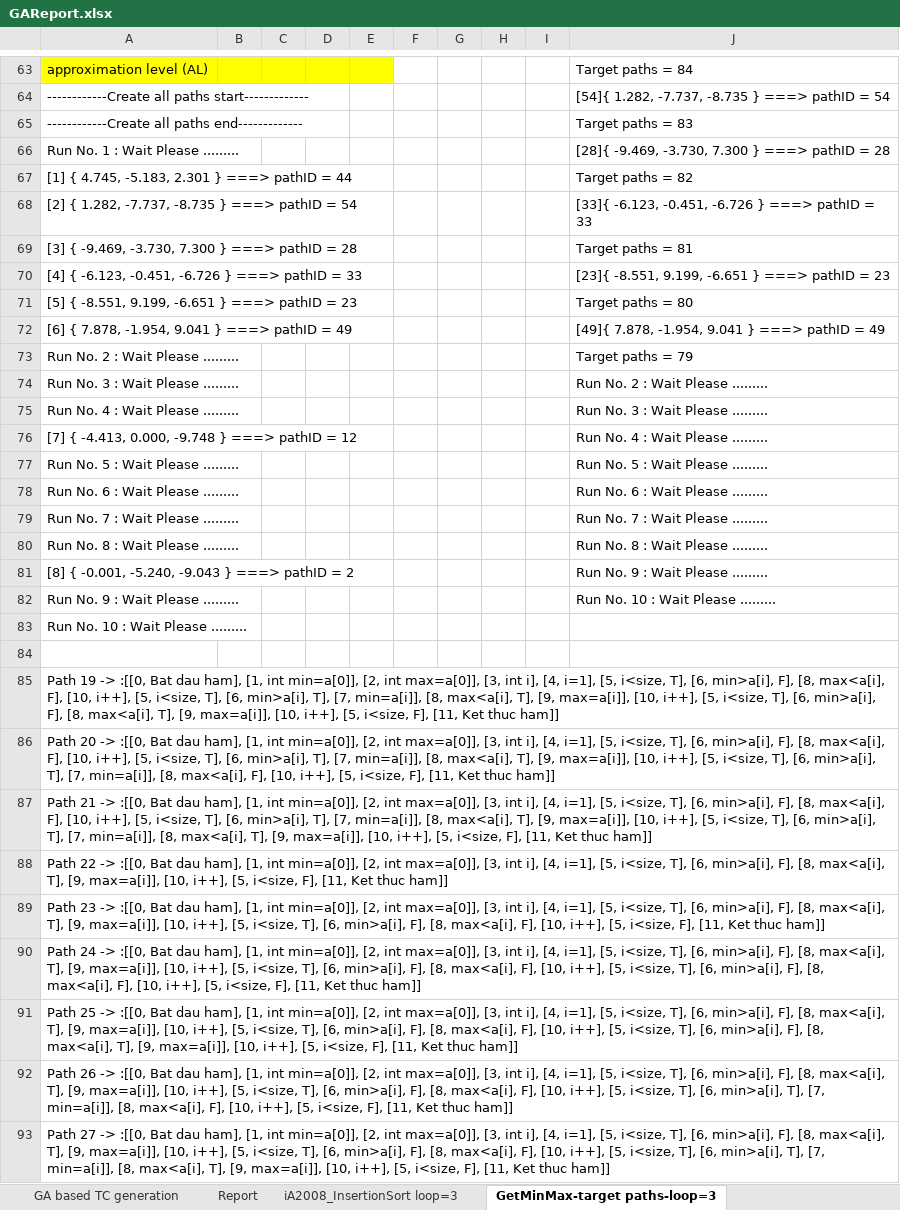
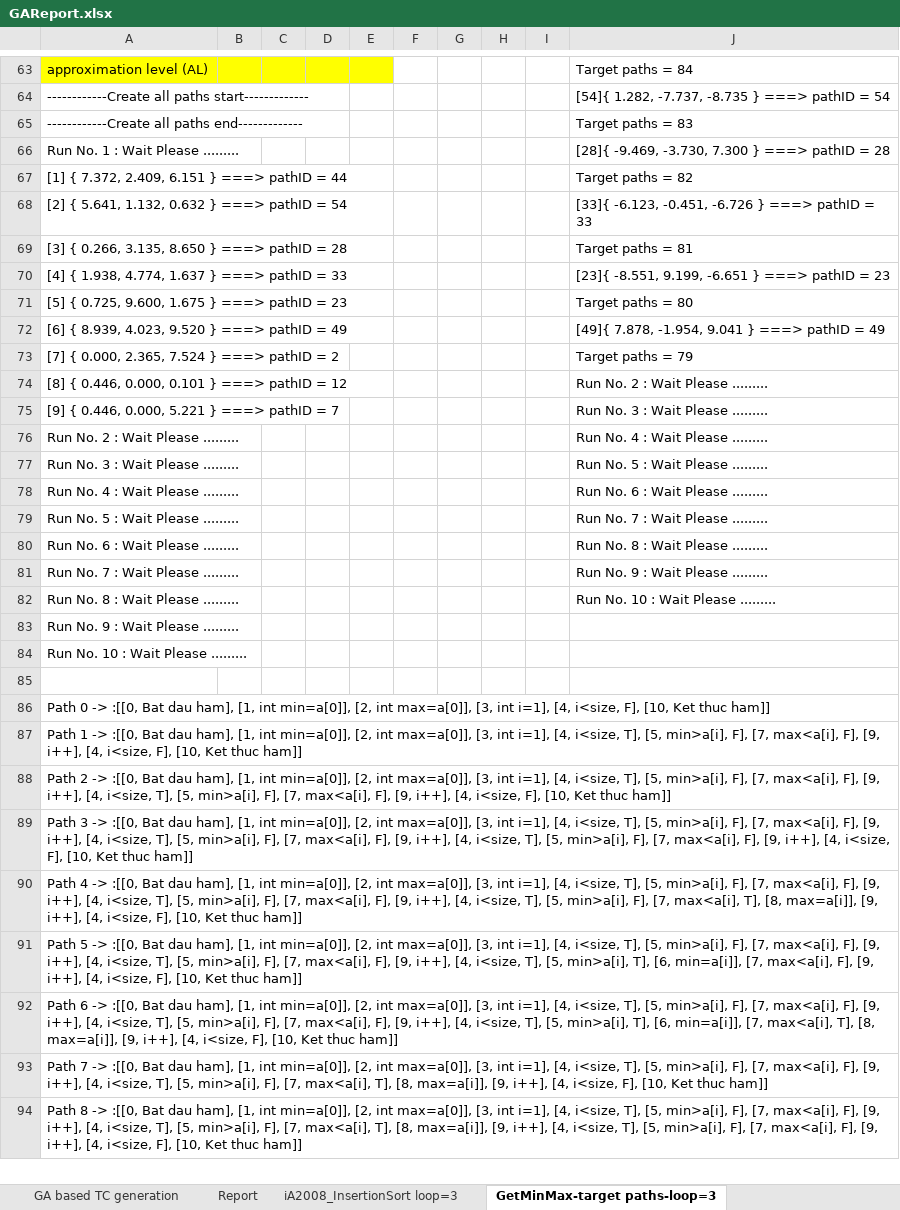
Before and after one commit to dinhngocthi/GAsource, an Excel workbook: src/report/GAReport.xlsx, sheet GetMinMax-target paths-loop=3, drawn as a sheet; only a part is shown, gaps mark what is left out; values as stored, in another font and other column widths than the file's, no borders; charts and pictures not drawn; removed rows and columns are numbered as before the commit, all else as after; the diff covers the shown part only; the diff names each change by its address in the sheet, - before the commit and + after, or states it on an @@ line.

```diff
--- a/src/report/GAReport.xlsx (sheet GetMinMax-target paths-loop=3)
+++ b/src/report/GAReport.xlsx (sheet GetMinMax-target paths-loop=3)
-A67: [1] { 4.745, -5.183, 2.301 } ===> pathID = 44
+A67: [1] { 7.372, 2.409, 6.151 } ===> pathID = 44
-A68: [2] { 1.282, -7.737, -8.735 } ===> pathID = 54
+A68: [2] { 5.641, 1.132, 0.632 } ===> pathID = 54
-A69: [3] { -9.469, -3.730, 7.300 } ===> pathID = 28
+A69: [3] { 0.266, 3.135, 8.650 } ===> pathID = 28
-A70: [4] { -6.123, -0.451, -6.726 } ===>…
+A70: [4] { 1.938, 4.774, 1.637 } ===>…
-A71: [5] { -8.551, 9.199, -6.651 } ===> pathID = 23
+A71: [5] { 0.725, 9.600, 1.675 } ===> pathID = 23
-A72: [6] { 7.878, -1.954, 9.041 } ===> pathID = 49
+A72: [6] { 8.939, 4.023, 9.520 } ===> pathID = 49
+row 73: [7] { 0.000, 2.365, 7.524 } ===> pathID = 2 |  |  |  |  |  |  |  |  | Target paths = 79
+row 74: [8] { 0.446, 0.000, 0.101 } ===> pathID = 12 |  |  |  |  |  |  |  |  | Run No. 2 : Wait Please .........
+row 75: [9] { 0.446, 0.000, 5.221 } ===> pathID = 7 |  |  |  |  |  |  |  |  | Run No. 3 : Wait Please .........
-J76: Target paths = 79
+J76: Run No. 4 : Wait Please .........
-J77: Run No. 2 : Wait Please .........
+J77: Run No. 5 : Wait Please .........
-J78: Run No. 3 : Wait Please .........
+J78: Run No. 6 : Wait Please .........
-row 76: [7] { -4.413, 0.000, -9.748 } ===> pathID = 12 |  |  |  |  |  |  |  |  | Run No. 4 : Wait Please .........
-J79: Run No. 5 : Wait Please .........
+J79: Run No. 7 : Wait Please .........
-J80: Run No. 6 : Wait Please .........
+J80: Run No. 8 : Wait Please .........
-J81: Run No. 7 : Wait Please .........
+J81: Run No. 9 : Wait Please .........
-J82: Run No. 8 : Wait Please .........
+J82: Run No. 10 : Wait Please .........
-row 81: [8] { -0.001, -5.240, -9.043 } ===> pathID = 2 |  |  |  |  |  |  |  |  | Run No. 9 : Wait Please .........
-J83: Run No. 10 : Wait Please .........
+J83: (empty)
-A86: Path 19 -> :[[0, Bat dau ham], [1, int min=a[0]], [2, int max=a[0]], [3, int i], [4, i=1], [5, i<size, T], [6, min>a[i], F], [8, max<a[i], F], [10, i++], [5, i<size, T], [6, min>a[i], T], [7, min=a[i]], [8, max<a[i], T], [9, max=a[i]], [10, i++], [5, i<size, T], [6, min>a[i], F], [8, max<a[i], T], [9, max=a[i]], [10, i++], [5, i<size, F], [11, Ket thuc…
+A86: Path 0 -> :[[0, Bat dau ham], [1, int min=a[0]], [2, int max=a[0]], [3, int i=1], [4, i<size, F], [10, Ket thuc…
-A87: Path 20 -> :[[0, Bat dau ham], [1, int min=a[0]], [2, int max=a[0]], [3, int i], [4, i=1], [5, i<size, T], [6, min>a[i], F], [8, max<a[i], F], [10, i++], [5, i<size, T], [6, min>a[i], T], [7, min=a[i]], [8, max<a[i], T], [9, max=a[i]], [10, i++], [5, i<size, T], [6, min>a[i], T], [7, min=a[i]], [8, max<a[i], F], [10, i++], [5, i<size, F], [11, Ket thuc…
+A87: Path 1 -> :[[0, Bat dau ham], [1, int min=a[0]], [2, int max=a[0]], [3, int i=1], [4, i<size, T], [5, min>a[i], F], [7, max<a[i], F], [9, i++], [4, i<size, F], [10, Ket thuc…
-A88: Path 21 -> :[[0, Bat dau ham], [1, int min=a[0]], [2, int max=a[0]], [3, int i], [4, i=1], [5, i<size, T], [6, min>a[i], F], [8, max<a[i], F], [10, i++], [5, i<size, T], [6, min>a[i], T], [7, min=a[i]], [8, max<a[i], T], [9, max=a[i]], [10, i++], [5, i<size, T], [6, min>a[i], T], [7, min=a[i]], [8, max<a[i], T], [9, max=a[i]], [10, i++], [5, i<size, F], [11, Ket thuc…
+A88: Path 2 -> :[[0, Bat dau ham], [1, int min=a[0]], [2, int max=a[0]], [3, int i=1], [4, i<size, T], [5, min>a[i], F], [7, max<a[i], F], [9, i++], [4, i<size, T], [5, min>a[i], F], [7, max<a[i], F], [9, i++], [4, i<size, F], [10, Ket thuc…
-A89: Path 22 -> :[[0, Bat dau ham], [1, int min=a[0]], [2, int max=a[0]], [3, int i], [4, i=1], [5, i<size, T], [6, min>a[i], F], [8, max<a[i], T], [9, max=a[i]], [10, i++], [5, i<size, F], [11, Ket thuc…
+A89: Path 3 -> :[[0, Bat dau ham], [1, int min=a[0]], [2, int max=a[0]], [3, int i=1], [4, i<size, T], [5, min>a[i], F], [7, max<a[i], F], [9, i++], [4, i<size, T], [5, min>a[i], F], [7, max<a[i], F], [9, i++], [4, i<size, T], [5, min>a[i], F], [7, max<a[i], F], [9, i++], [4, i<size, F], [10, Ket thuc…
-A90: Path 23 -> :[[0, Bat dau ham], [1, int min=a[0]], [2, int max=a[0]], [3, int i], [4, i=1], [5, i<size, T], [6, min>a[i], F], [8, max<a[i], T], [9, max=a[i]], [10, i++], [5, i<size, T], [6, min>a[i], F], [8, max<a[i], F], [10, i++], [5, i<size, F], [11, Ket thuc…
+A90: Path 4 -> :[[0, Bat dau ham], [1, int min=a[0]], [2, int max=a[0]], [3, int i=1], [4, i<size, T], [5, min>a[i], F], [7, max<a[i], F], [9, i++], [4, i<size, T], [5, min>a[i], F], [7, max<a[i], F], [9, i++], [4, i<size, T], [5, min>a[i], F], [7, max<a[i], T], [8, max=a[i]], [9, i++], [4, i<size, F], [10, Ket thuc…
-A91: Path 24 -> :[[0, Bat dau ham], [1, int min=a[0]], [2, int max=a[0]], [3, int i], [4, i=1], [5, i<size, T], [6, min>a[i], F], [8, max<a[i], T], [9, max=a[i]], [10, i++], [5, i<size, T], [6, min>a[i], F], [8, max<a[i], F], [10, i++], [5, i<size, T], [6, min>a[i], F], [8, max<a[i], F], [10, i++], [5, i<size, F], [11, Ket thuc…
+A91: Path 5 -> :[[0, Bat dau ham], [1, int min=a[0]], [2, int max=a[0]], [3, int i=1], [4, i<size, T], [5, min>a[i], F], [7, max<a[i], F], [9, i++], [4, i<size, T], [5, min>a[i], F], [7, max<a[i], F], [9, i++], [4, i<size, T], [5, min>a[i], T], [6, min=a[i]], [7, max<a[i], F], [9, i++], [4, i<size, F], [10, Ket thuc…
-A92: Path 25 -> :[[0, Bat dau ham], [1, int min=a[0]], [2, int max=a[0]], [3, int i], [4, i=1], [5, i<size, T], [6, min>a[i], F], [8, max<a[i], T], [9, max=a[i]], [10, i++], [5, i<size, T], [6, min>a[i], F], [8, max<a[i], F], [10, i++], [5, i<size, T], [6, min>a[i], F], [8, max<a[i], T], [9, max=a[i]], [10, i++], [5, i<size, F], [11, Ket thuc…
+A92: Path 6 -> :[[0, Bat dau ham], [1, int min=a[0]], [2, int max=a[0]], [3, int i=1], [4, i<size, T], [5, min>a[i], F], [7, max<a[i], F], [9, i++], [4, i<size, T], [5, min>a[i], F], [7, max<a[i], F], [9, i++], [4, i<size, T], [5, min>a[i], T], [6, min=a[i]], [7, max<a[i], T], [8, max=a[i]], [9, i++], [4, i<size, F], [10, Ket thuc…
-A93: Path 26 -> :[[0, Bat dau ham], [1, int min=a[0]], [2, int max=a[0]], [3, int i], [4, i=1], [5, i<size, T], [6, min>a[i], F], [8, max<a[i], T], [9, max=a[i]], [10, i++], [5, i<size, T], [6, min>a[i], F], [8, max<a[i], F], [10, i++], [5, i<size, T], [6, min>a[i], T], [7, min=a[i]], [8, max<a[i], F], [10, i++], [5, i<size, F], [11, Ket thuc…
+A93: Path 7 -> :[[0, Bat dau ham], [1, int min=a[0]], [2, int max=a[0]], [3, int i=1], [4, i<size, T], [5, min>a[i], F], [7, max<a[i], F], [9, i++], [4, i<size, T], [5, min>a[i], F], [7, max<a[i], T], [8, max=a[i]], [9, i++], [4, i<size, F], [10, Ket thuc…
-A94: Path 27 -> :[[0, Bat dau ham], [1, int min=a[0]], [2, int max=a[0]], [3, int i], [4, i=1], [5, i<size, T], [6, min>a[i], F], [8, max<a[i], T], [9, max=a[i]], [10, i++], [5, i<size, T], [6, min>a[i], F], [8, max<a[i], F], [10, i++], [5, i<size, T], [6, min>a[i], T], [7, min=a[i]], [8, max<a[i], T], [9, max=a[i]], [10, i++], [5, i<size, F], [11, Ket thuc…
+A94: Path 8 -> :[[0, Bat dau ham], [1, int min=a[0]], [2, int max=a[0]], [3, int i=1], [4, i<size, T], [5, min>a[i], F], [7, max<a[i], F], [9, i++], [4, i<size, T], [5, min>a[i], F], [7, max<a[i], T], [8, max=a[i]], [9, i++], [4, i<size, T], [5, min>a[i], F], [7, max<a[i], F], [9, i++], [4, i<size, F], [10, Ket thuc…
```
Also changed, not shown: 19 added rows and 57 edited cells elsewhere in this sheet, other sheet tabs, charts or pictures, 4 other files.
